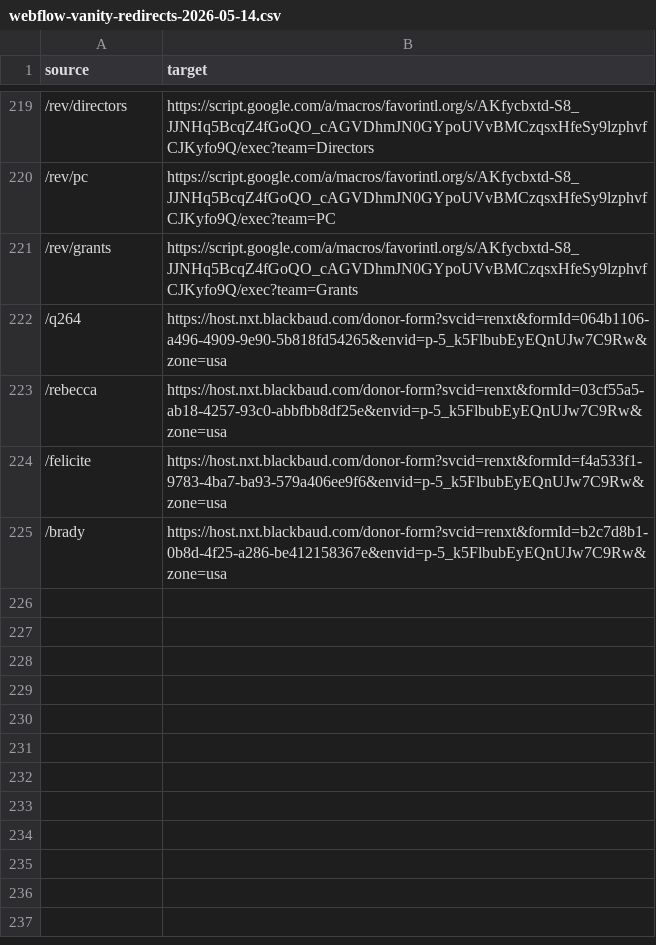
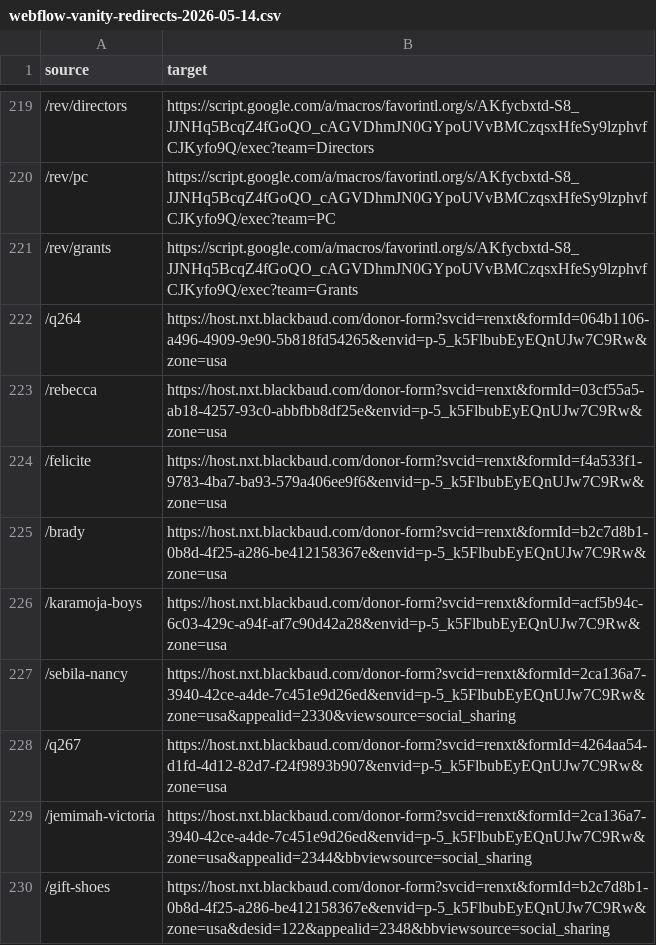
Before and after one commit to Favor-International/favor-astro, a CSV file: docs/06-reference/webflow-vanity-redirects-2026-05-14.csv, drawn as a sheet; only a part is shown, gaps mark what is left out; the diff names each change by its address in the sheet, - before the commit and + after, or states it on an @@ line.

Commit message:
Five new campaign shortlinks from Will
karamoja-boys, sebila-nancy, q267, jemimah-victoria, and gift-shoes, each to
its Blackbaud donor form with appeal and designation parameters intact.
Appended to the Webflow vanity CSV the generator reads, so they survive
regeneration. 884 rules total.

```diff
--- a/docs/06-reference/webflow-vanity-redirects-2026-05-14.csv
+++ b/docs/06-reference/webflow-vanity-redirects-2026-05-14.csv
+row 226: /karamoja-boys | https://host.nxt.blackbaud.com/donor-form?svcid=renxt&formId=acf5b94c-6c03-429c-a94f-af7c90d42a28&envid=p-5_k5FlbubEyEQnUJw7C9Rw&zone=usa
+row 227: /sebila-nancy | https://host.nxt.blackbaud.com/donor-form?svcid=renxt&formId=2ca136a7-3940-42ce-a4de-7c451e9d26ed&envid=p-5_k5FlbubEyEQnUJw7C9Rw&zone=usa&appealid=2330&viewsource=social_sharing
+row 228: /q267 | https://host.nxt.blackbaud.com/donor-form?svcid=renxt&formId=4264aa54-d1fd-4d12-82d7-f24f9893b907&envid=p-5_k5FlbubEyEQnUJw7C9Rw&zone=usa
+row 229: /jemimah-victoria | https://host.nxt.blackbaud.com/donor-form?svcid=renxt&formId=2ca136a7-3940-42ce-a4de-7c451e9d26ed&envid=p-5_k5FlbubEyEQnUJw7C9Rw&zone=usa&appealid=2344&bbviewsource=social_sharing
+row 230: /gift-shoes | https://host.nxt.blackbaud.com/donor-form?svcid=renxt&formId=b2c7d8b1-0b8d-4f25-a286-be412158367e&envid=p-5_k5FlbubEyEQnUJw7C9Rw&zone=usa&desid=122&appealid=2348&bbviewsource=social_sharing
```
Also changed, not shown: 1 other file.
